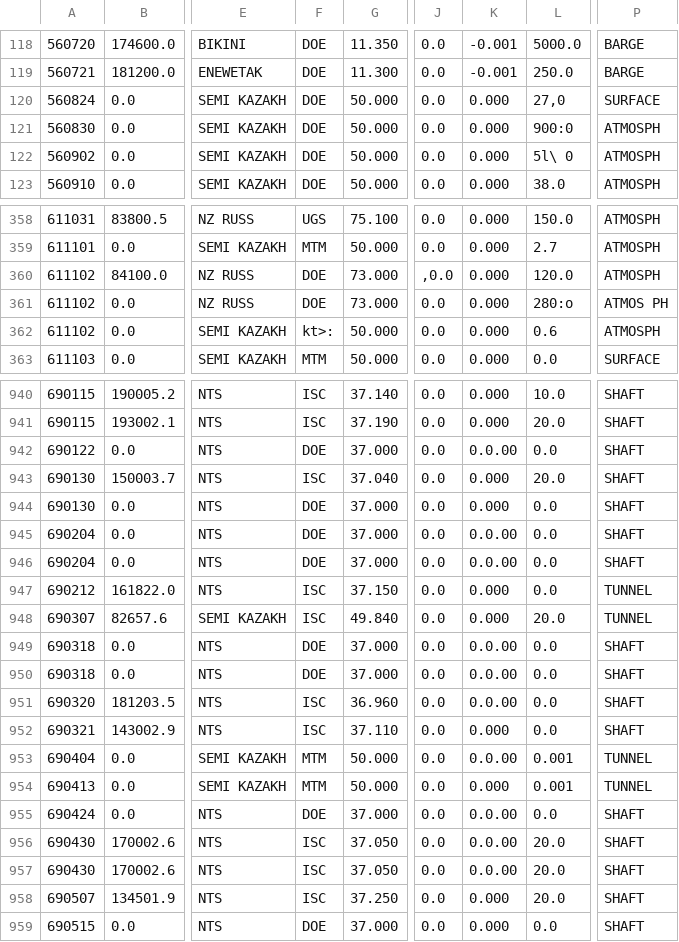
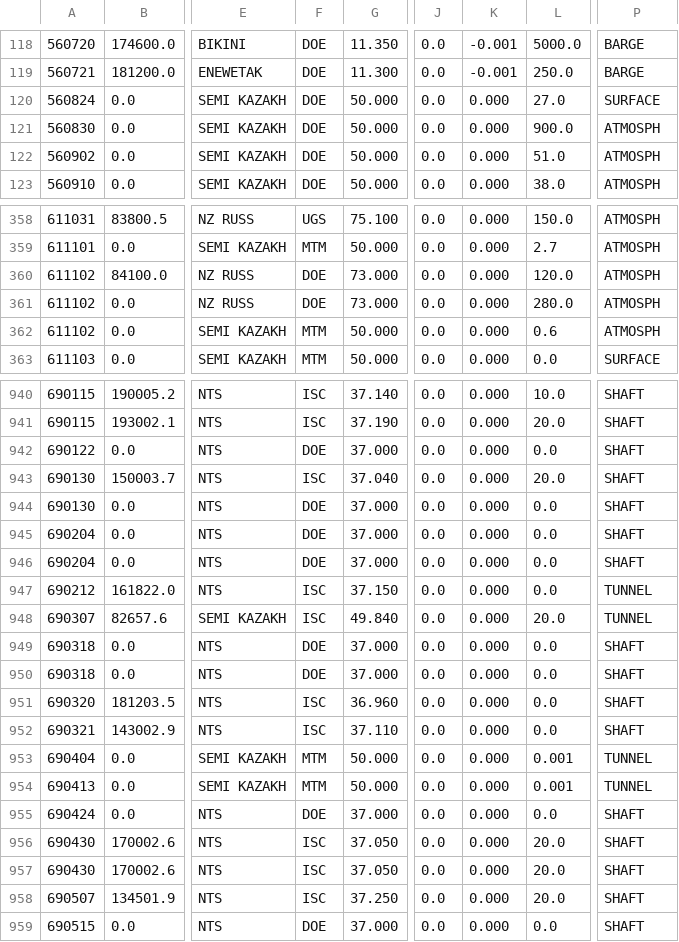
Before and after one commit to dmitrc/Zond, a CSV file: data/dataset.csv, drawn as a sheet; only a part is shown, gaps mark what is left out; the diff covers the shown part only; the diff names each change by its address in the sheet, - before the commit and + after, or states it on an @@ line.

Commit message:
fixed roughly 80% of dataset errors

```diff
--- a/data/dataset.csv
+++ b/data/dataset.csv
-L120: 27,0
+L120: 27.0
-L121: 900:0
+L121: 900.0
-L122: 5l\ 0
+L122: 51.0
-J360: ,0.0
+J360: 0.0
-L361: 280:o
+L361: 280.0
-P361: ATMOS PH
+P361: ATMOSPH
-F362: kt>:
+F362: MTM
-K942: 0.0.00
+K942: 0.000
-K945:K946: 0.0.00
+K945:K946: 0.000
-K949:K951: 0.0.00
+K949:K951: 0.000
-K953: 0.0.00
+K953: 0.000
-K955:K957: 0.0.00
+K955:K957: 0.000
```
Also changed, not shown: 58 edited cells elsewhere in this file, 1 other file.
